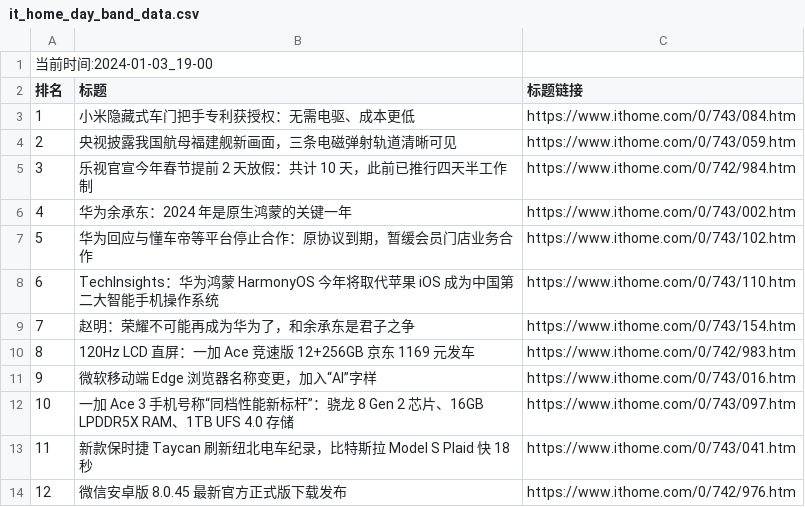
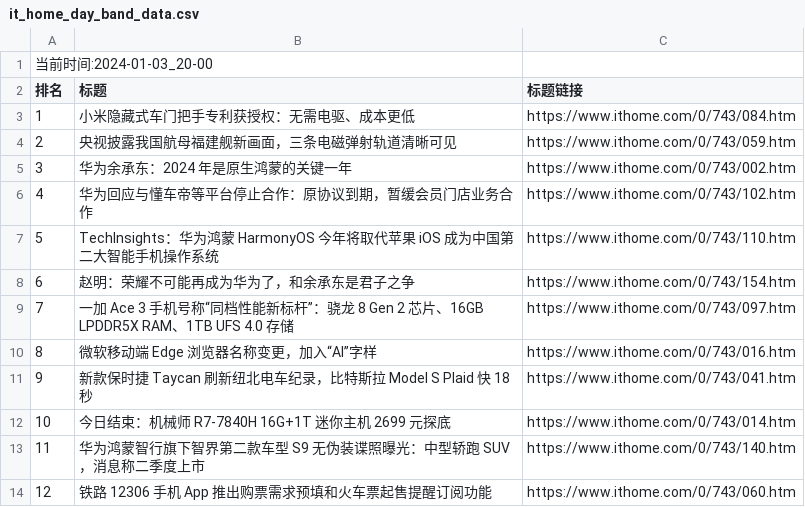
Before and after one commit to zhaowei1869/python_spider, a CSV file: 微博热搜/data/it_home_day_band_data.csv, drawn as a sheet; removed rows and columns are numbered as before the commit, all else as after; the diff names each change by its address in the sheet, - before the commit and + after, or states it on an @@ line.

```diff
--- a/微博热搜/data/it_home_day_band_data.csv
+++ b/微博热搜/data/it_home_day_band_data.csv
@@ column A (排名) renumbered between rows 1 and 11 @@
-row 5: 3 | 乐视官宣今年春节提前 2 天放假：共计 10 天，此前已推行四天半工作制 | https://www.ithome.com/0/742/984.htm
-row 10: 8 | 120Hz LCD 直屏：一加 Ace 竞速版 12+256GB 京东 1169 元发车 | https://www.ithome.com/0/742/983.htm
@@ row 12 moved to row 9: 7 @@
-row 14: 12 | 微信安卓版 8.0.45 最新官方正式版下载发布 | https://www.ithome.com/0/742/976.htm
+row 12: 10 | 今日结束：机械师 R7-7840H 16G+1T 迷你主机 2699 元探底 | https://www.ithome.com/0/743/014.htm
+row 13: 11 | 华为鸿蒙智行旗下智界第二款车型 S9 无伪装谍照曝光：中型轿跑 SUV，消息称二季度上市 | https://www.ithome.com/0/743/140.htm
+row 14: 12 | 铁路 12306 手机 App 推出购票需求预填和火车票起售提醒订阅功能 | https://www.ithome.com/0/743/060.htm
```
Also changed, not shown: 2 other files.
